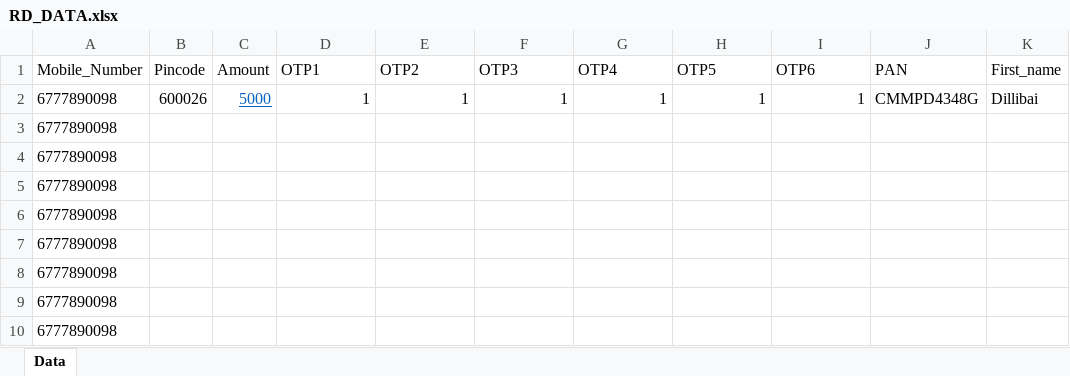
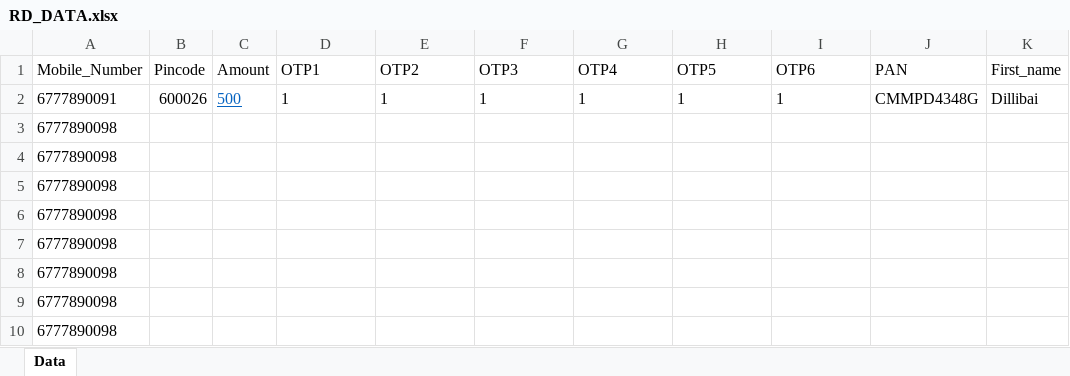
Before and after one commit to Dillibaisekar/python-automation, an Excel workbook: PycharmProject/pythonProject1/InputFiles/RD_DATA.xlsx, sheet Data, drawn as a sheet; only a part is shown; values as stored, in another font and other column widths than the file's, no borders; the diff names each change by its address in the sheet, - before the commit and + after, or states it on an @@ line.

```diff
--- a/PycharmProject/pythonProject1/InputFiles/RD_DATA.xlsx (sheet Data)
+++ b/PycharmProject/pythonProject1/InputFiles/RD_DATA.xlsx (sheet Data)
-A2 (Mobile_Number): 6777890098
+A2 (Mobile_Number): 6777890091
-C2 (Amount): 5000
+C2 (Amount): 500
-D2:I2 alignment: right
+D2:I2 alignment: left
```
Also changed, not shown: 6 other files.
